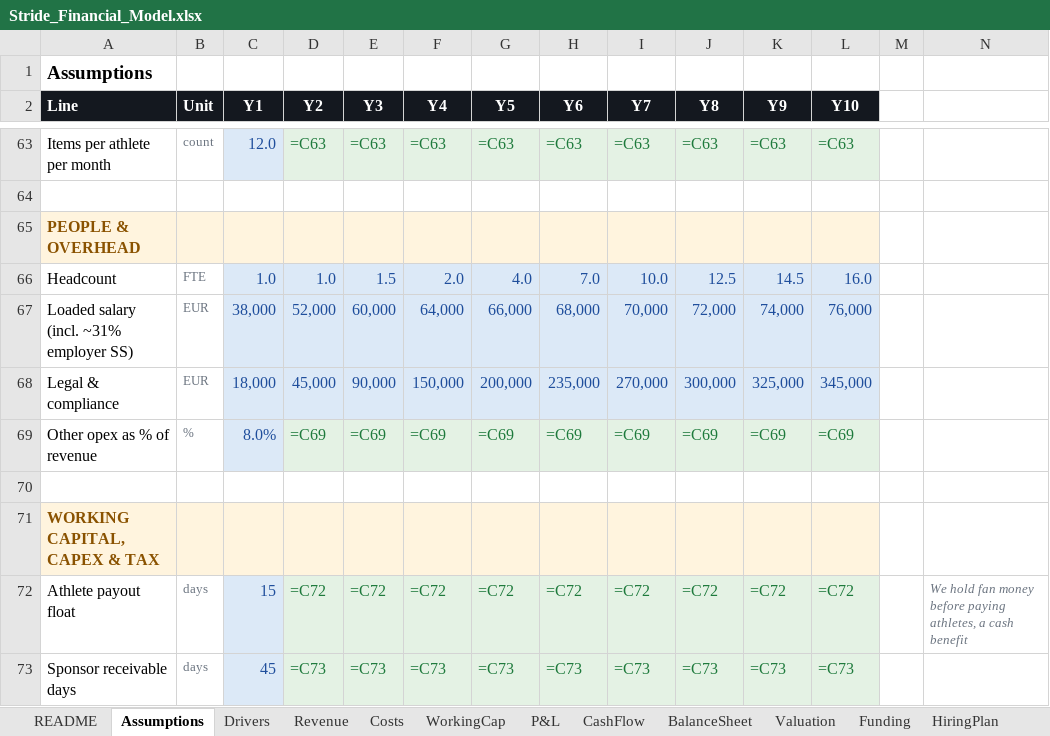
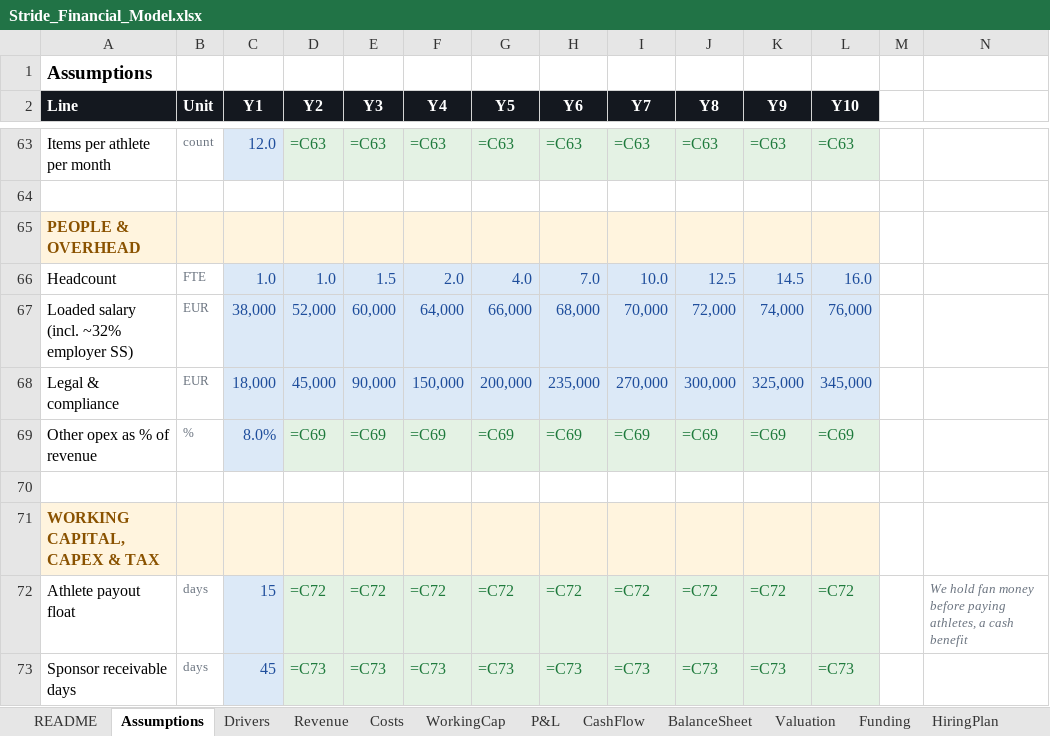
Before and after one commit to jadzoghaib/stride, an Excel workbook: business-plan/Stride_Financial_Model.xlsx, sheet Assumptions, drawn as a sheet; only a part is shown, gaps mark what is left out; values as stored, in another font and other column widths than the file's, no borders; formulas without a stored value are shown as written; the diff names each change by its address in the sheet, - before the commit and + after, or states it on an @@ line.

```diff
--- a/business-plan/Stride_Financial_Model.xlsx (sheet Assumptions)
+++ b/business-plan/Stride_Financial_Model.xlsx (sheet Assumptions)
-A67 (Line): Loaded salary (incl. ~31% employer SS)
+A67 (Line): Loaded salary (incl. ~32% employer SS)
```
Also changed, not shown: 2 other files.
